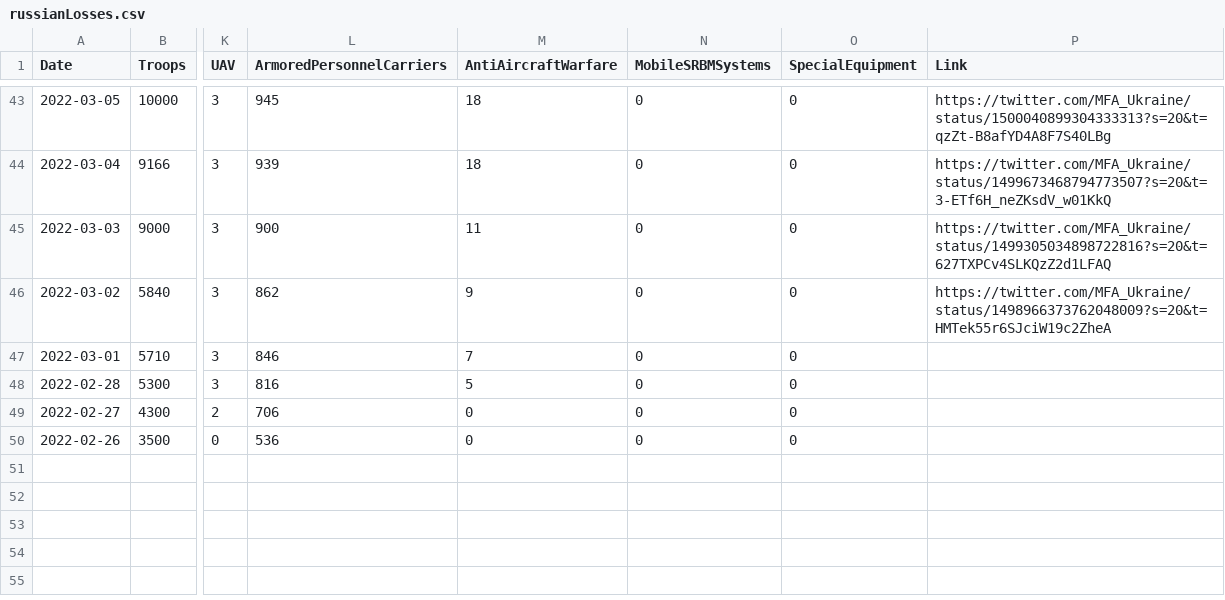
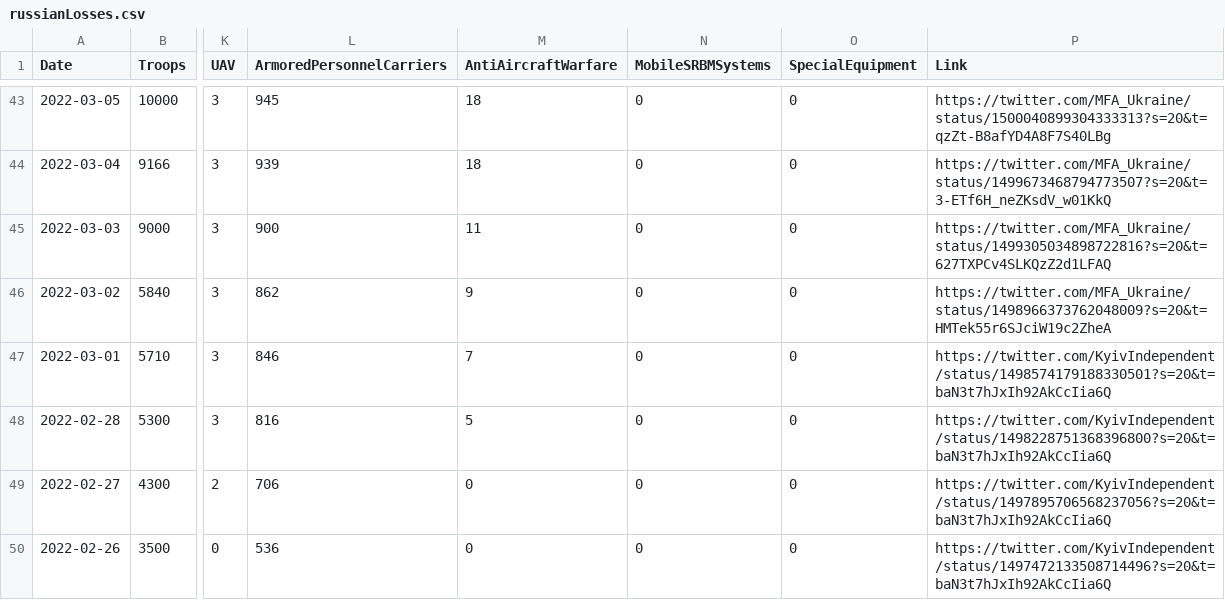
Before and after one commit to QuelTizioLi/WarData, a CSV file: data/russianLosses.csv, drawn as a sheet; only a part is shown, gaps mark what is left out; the diff names each change by its address in the sheet, - before the commit and + after, or states it on an @@ line.

Commit message:
Update russianLosses.csv

```diff
--- a/data/russianLosses.csv
+++ b/data/russianLosses.csv
-P47 (Link): (empty)
+P47 (Link): https://twitter.com/KyivIndependent/status/1498574179188330501?s=20&t=baN3t7hJxIh92AkCcIia6Q
-P48 (Link): (empty)
+P48 (Link): https://twitter.com/KyivIndependent/status/1498228751368396800?s=20&t=baN3t7hJxIh92AkCcIia6Q
-P49 (Link): (empty)
+P49 (Link): https://twitter.com/KyivIndependent/status/1497895706568237056?s=20&t=baN3t7hJxIh92AkCcIia6Q
-P50 (Link): (empty)
+P50 (Link): https://twitter.com/KyivIndependent/status/1497472133508714496?s=20&t=baN3t7hJxIh92AkCcIia6Q
```
